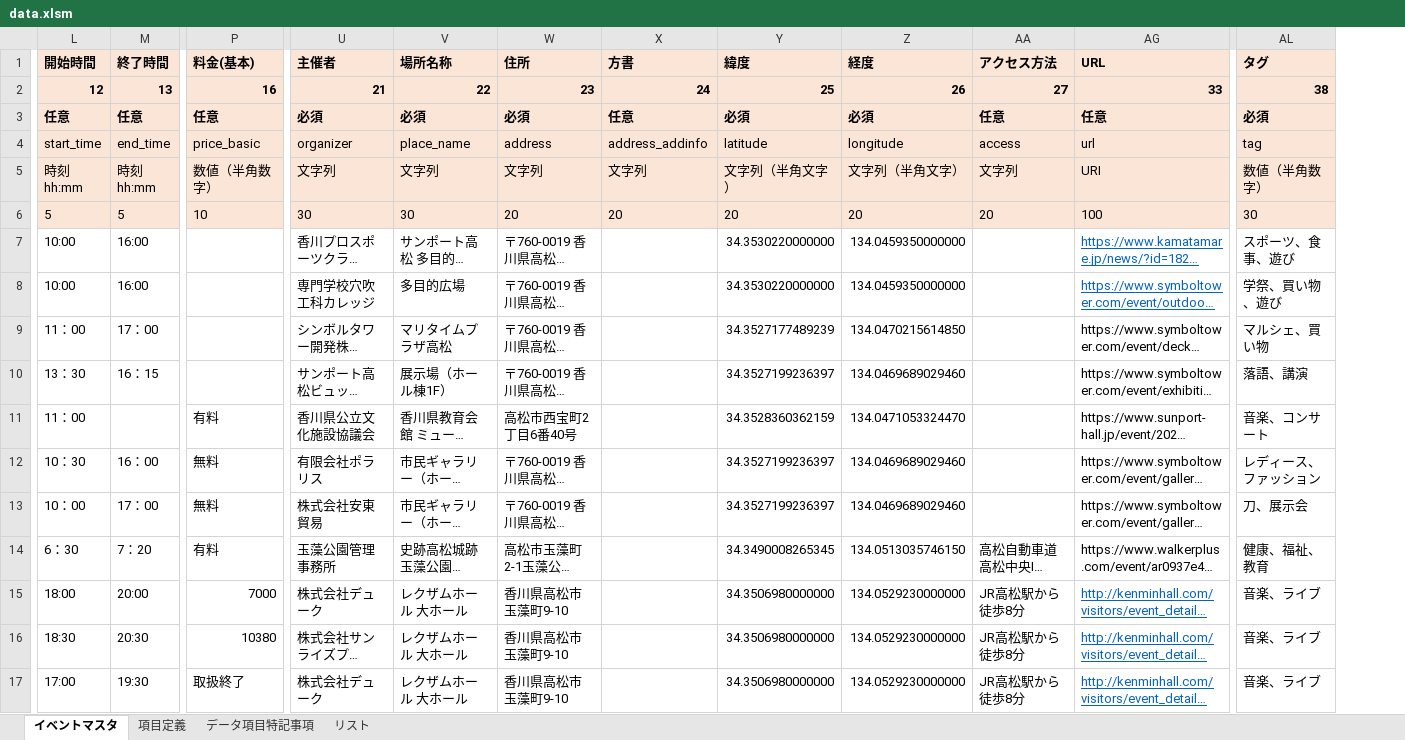
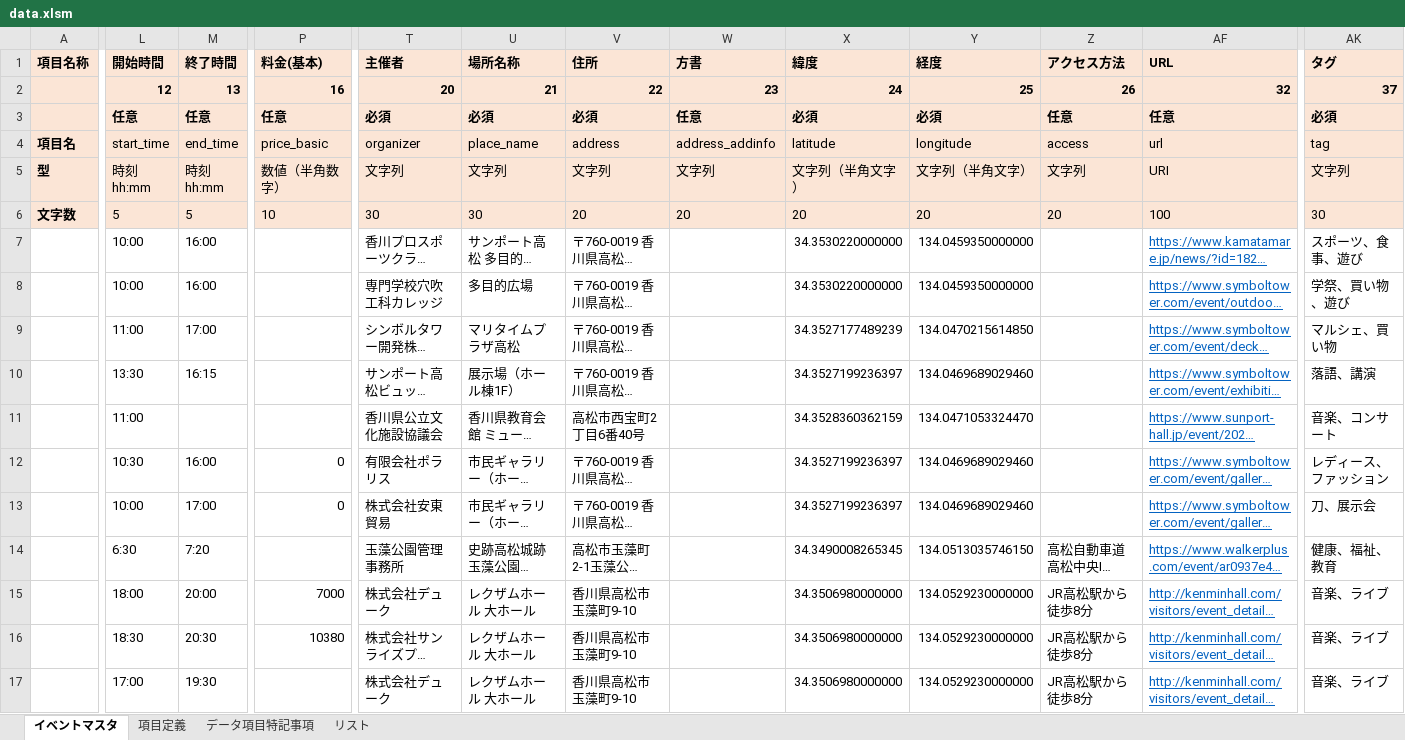
Before and after one commit to takamatsu-city/takamatsu-event-map, an Excel workbook: data.xlsm, sheet イベントマスタ, drawn as a sheet; only a part is shown, gaps mark what is left out; long unchanged cells end in …; values as stored, in another font and other column widths than the file's, no borders; conditional formats not drawn; addresses are those after the commit; the diff covers the shown part only; the diff names each change by its address in the sheet, - before the commit and + after, or states it on an @@ line.

Commit message:
イベントデータを本番に更新 (#125)

```diff
--- a/data.xlsm (sheet イベントマスタ)
+++ b/data.xlsm (sheet イベントマスタ)
@@ column A (項目名称) unhidden, rows 4-6: 項目名 | 型 | 文字数 @@
-T2 (主催者): 21
+T2 (主催者): 20
-U2 (場所名称): 22
+U2 (場所名称): 21
-V2 (住所): 23
+V2 (住所): 22
-W2 (方書): 24
+W2 (方書): 23
-X2 (緯度): 25
+X2 (緯度): 24
-Y2 (経度): 26
+Y2 (経度): 25
-Z2 (アクセス方法): 27
+Z2 (アクセス方法): 26
-AF2 (URL): 33
+AF2 (URL): 32
-AK2 (タグ): 38
+AK2 (タグ): 37
-AK5 (タグ): 数値（半角数字）
+AK5 (タグ): 文字列
-L9 (開始時間): 11：00
+L9 (開始時間): 11:00
-M9 (終了時間): 17：00
+M9 (終了時間): 17:00
@@ AF9:AF14 underline: off → on, text colour: black → #0563C1 @@
-L10 (開始時間): 13：30
+L10 (開始時間): 13:30
-M10 (終了時間): 16：15
+M10 (終了時間): 16:15
-L11 (開始時間): 11：00
+L11 (開始時間): 11:00
-P11 (料金(基本)): 有料
+P11 (料金(基本)): (empty)
-L12 (開始時間): 10：30
+L12 (開始時間): 10:30
-M12 (終了時間): 16：00
+M12 (終了時間): 16:00
-P12:P13 (料金(基本)): 無料
+P12:P13 (料金(基本)): 0
-L13 (開始時間): 10：00
+L13 (開始時間): 10:00
-M13 (終了時間): 17：00
+M13 (終了時間): 17:00
-L14 (開始時間): 6：30
+L14 (開始時間): 6:30
-M14 (終了時間): 7：20
+M14 (終了時間): 7:20
-P14 (料金(基本)): 有料
+P14 (料金(基本)): (empty)
-P17 (料金(基本)): 取扱終了
+P17 (料金(基本)): (empty)
```
Also changed, not shown: 17 added rows, 13 edited cells and cell formats elsewhere in this sheet, hidden cells.
